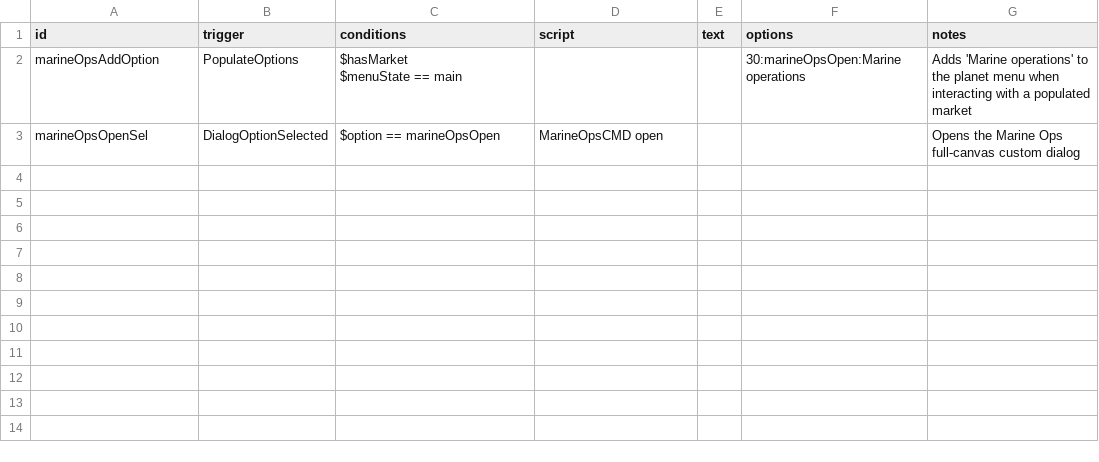
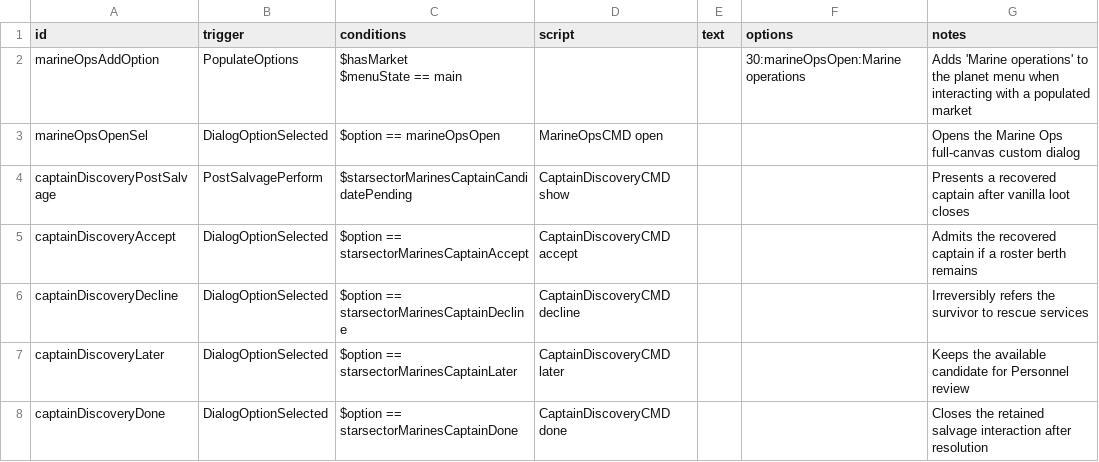
Before and after one commit to drkrompe/StarSector-Marines, a CSV file: mod/data/campaign/rules.csv, drawn as a sheet; the diff names each change by its address in the sheet, - before the commit and + after, or states it on an @@ line.

Commit message:
Resolve recovered captains after salvage

```diff
--- a/mod/data/campaign/rules.csv
+++ b/mod/data/campaign/rules.csv
+row 4: captainDiscoveryPostSalvage | PostSalvagePerform | $starsectorMarinesCaptainCandidatePending | CaptainDiscoveryCMD show |  |  | Presents a recovered captain after vanilla loot closes
+row 5: captainDiscoveryAccept | DialogOptionSelected | $option == starsectorMarinesCaptainAccept | CaptainDiscoveryCMD accept |  |  | Admits the recovered captain if a roster berth remains
+row 6: captainDiscoveryDecline | DialogOptionSelected | $option == starsectorMarinesCaptainDecline | CaptainDiscoveryCMD decline |  |  | Irreversibly refers the survivor to rescue services
+row 7: captainDiscoveryLater | DialogOptionSelected | $option == starsectorMarinesCaptainLater | CaptainDiscoveryCMD later |  |  | Keeps the available candidate for Personnel review
+row 8: captainDiscoveryDone | DialogOptionSelected | $option == starsectorMarinesCaptainDone | CaptainDiscoveryCMD done |  |  | Closes the retained salvage interaction after resolution
```
Also changed, not shown: 5 other files.
